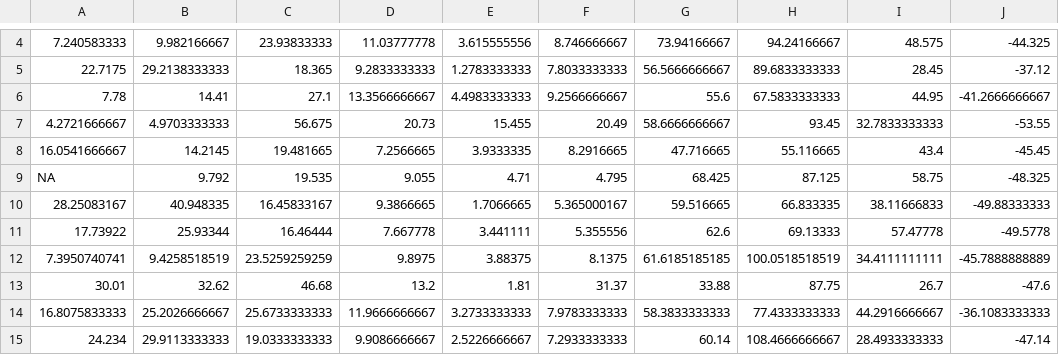
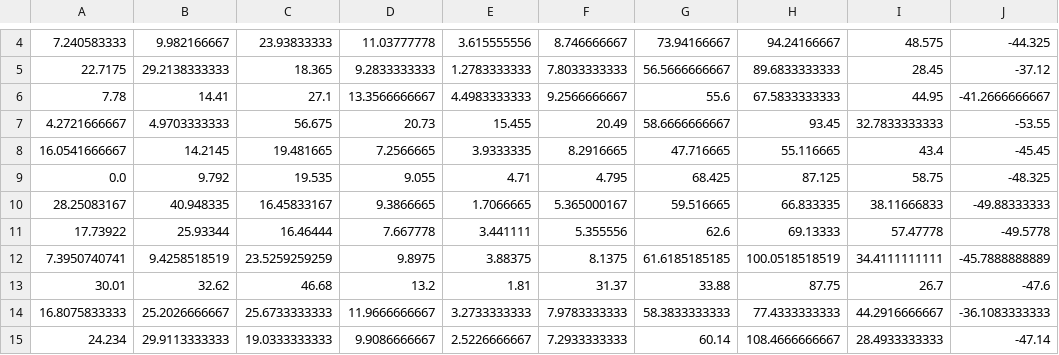
Before and after one commit to nunezmatias/poli, a TSV file: test_tensor.tsv, drawn as a sheet; only a part is shown, gaps mark what is left out.

Commit message:
Add files via upload

```diff
--- a/test_tensor.tsv
+++ b/test_tensor.tsv
@@ -8,3 +8,3 @@
 16.0541666667	14.2145	19.481665	7.2566665	3.9333335	8.2916665	47.716665	55.116665	43.4	-45.45
-NA 	9.792	19.535	9.055	4.71	4.795	68.425	87.125	58.75	-48.325
+0.0 	9.792	19.535	9.055	4.71	4.795	68.425	87.125	58.75	-48.325
 28.25083167	40.948335	16.45833167	9.3866665	1.7066665	5.365000167	59.516665	66.833335	38.11666833	-49.88333333
```
